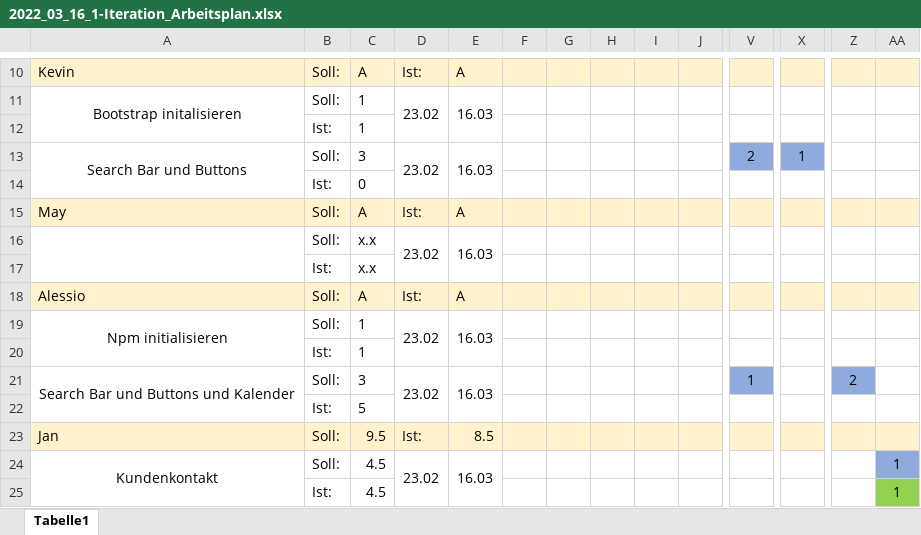
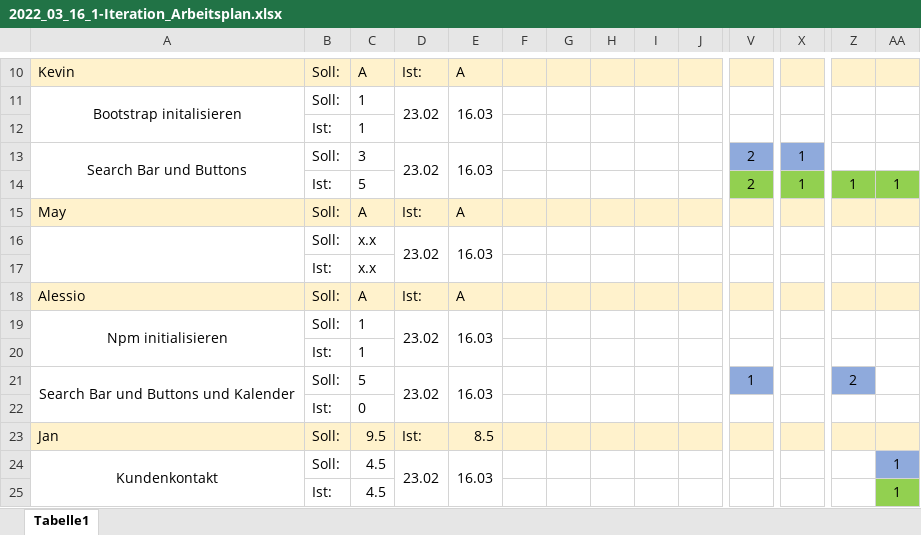
Before and after one commit to JanKoch99/PSE_DELIVERABLES, an Excel workbook: Arbeitsplan/2022_03_16_1-Iteration_Arbeitsplan.xlsx, sheet Tabelle1, drawn as a sheet; only a part is shown, gaps mark what is left out; values as stored, in another font and other column widths than the file's, no borders; charts and pictures not drawn; removed rows and columns are numbered as before the commit, all else as after; rows hold the shown columns only; the diff names each change by its address in the sheet, - before the commit and + after, or states it on an @@ line.

Commit message:
updated Arbeitsplan

```diff
--- a/Arbeitsplan/2022_03_16_1-Iteration_Arbeitsplan.xlsx (sheet Tabelle1)
+++ b/Arbeitsplan/2022_03_16_1-Iteration_Arbeitsplan.xlsx (sheet Tabelle1)
-row 14:  | Ist: | 0
+row 14:  | Ist: | 5 |  |  |  |  |  |  |  | 2 | 1 | 1 | 1
-C21: 3
+C21: 5
-C22: 5
+C22: 0
```
